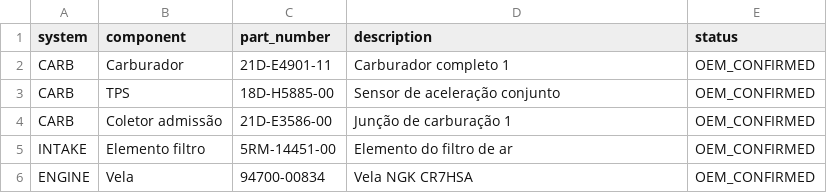
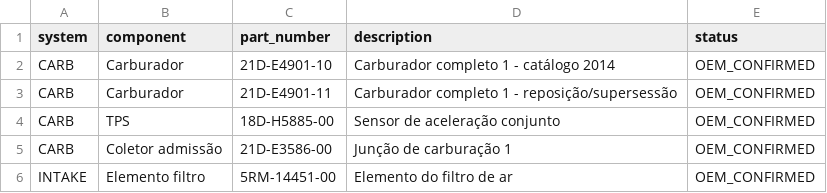
Before and after one commit to ringuemkt-rgb/Motoja-googleia, a CSV file: knowledge/oem_parts_core_21DE.csv, drawn as a sheet; only a part is shown; the shorter side is filled out with more unchanged rows.

Commit message:
data: track carburetor original and service replacement codes

```diff
--- a/knowledge/oem_parts_core_21DE.csv
+++ b/knowledge/oem_parts_core_21DE.csv
@@ -1,3 +1,4 @@
 system,component,part_number,description,status
-CARB,Carburador,21D-E4901-11,Carburador completo 1,OEM_CONFIRMED
+CARB,Carburador,21D-E4901-10,Carburador completo 1 - catálogo 2014,OEM_CONFIRMED
+CARB,Carburador,21D-E4901-11,Carburador completo 1 - reposição/supersessão,OEM_CONFIRMED
 CARB,TPS,18D-H5885-00,Sensor de aceleração conjunto,OEM_CONFIRMED
```
